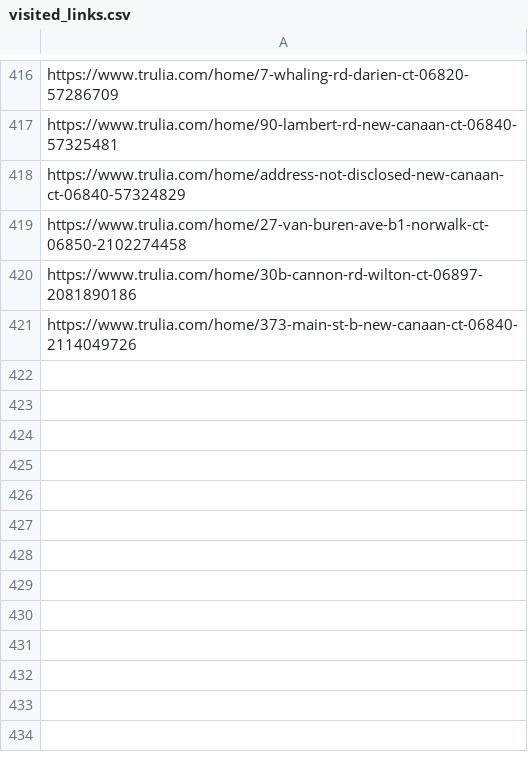
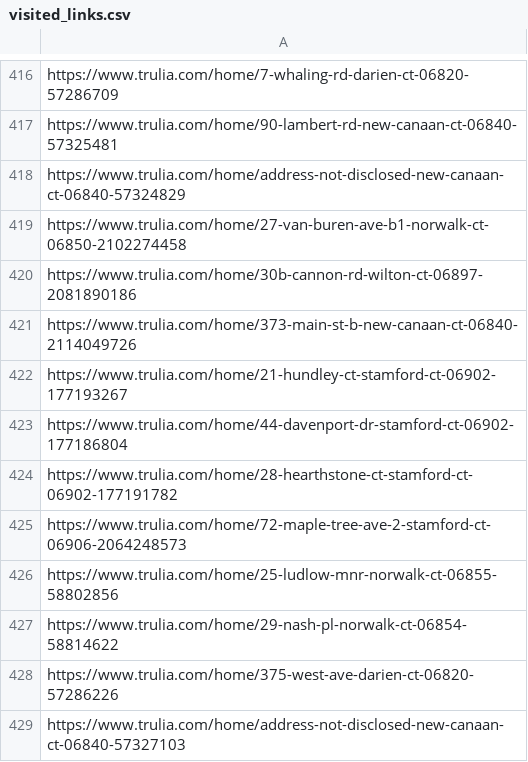
Before and after one commit to wistel-alexander/Blues-Point-Real-State, a CSV file: Trulia Rent/visited_links.csv, drawn as a sheet; only a part is shown, gaps mark what is left out; the diff names each change by its address in the sheet, - before the commit and + after, or states it on an @@ line.

```diff
--- a/Trulia Rent/visited_links.csv
+++ b/Trulia Rent/visited_links.csv
+row 422: https://www.trulia.com/home/21-hundley-ct-stamford-ct-06902-177193267
+row 423: https://www.trulia.com/home/44-davenport-dr-stamford-ct-06902-177186804
+row 424: https://www.trulia.com/home/28-hearthstone-ct-stamford-ct-06902-177191782
+row 425: https://www.trulia.com/home/72-maple-tree-ave-2-stamford-ct-06906-2064248573
+row 426: https://www.trulia.com/home/25-ludlow-mnr-norwalk-ct-06855-58802856
+row 427: https://www.trulia.com/home/29-nash-pl-norwalk-ct-06854-58814622
+row 428: https://www.trulia.com/home/375-west-ave-darien-ct-06820-57286226
+row 429: https://www.trulia.com/home/address-not-disclosed-new-canaan-ct-06840-57327103
```
Also changed, not shown: Trulia Rent/trulia_rent_data.csv.
